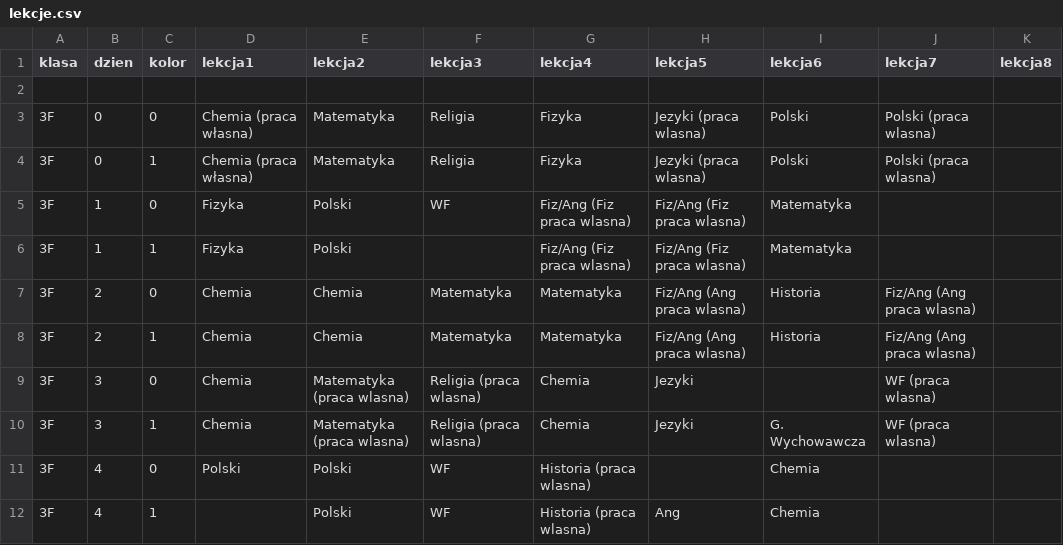
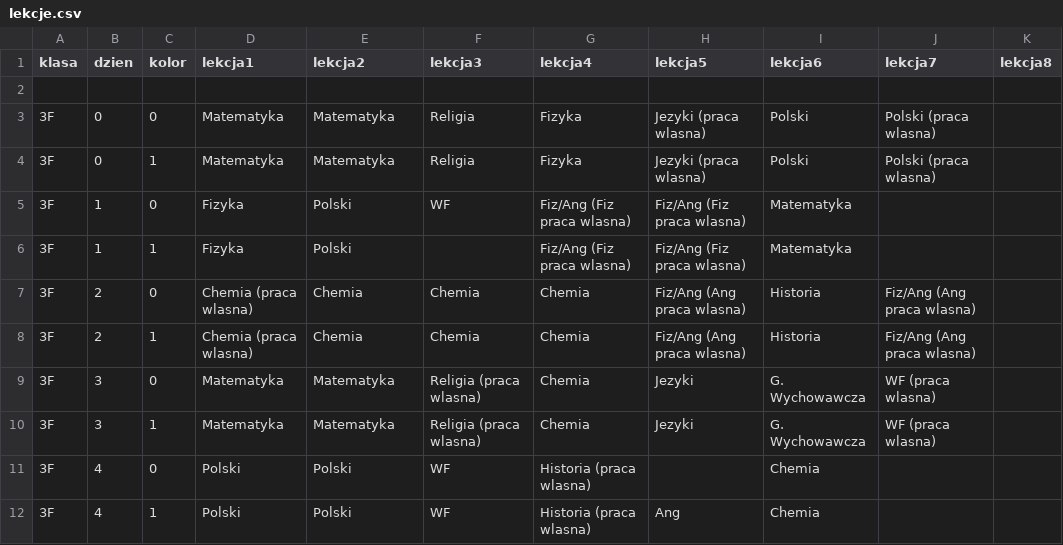
Before and after one commit to Naautiik/PlanBot, a CSV file: lekcje.csv, drawn as a sheet.

Commit message:
staryplan

```diff
--- a/lekcje.csv
+++ b/lekcje.csv
@@ -2,11 +2,11 @@ klasa,dzien,kolor,lekcja1,lekcja2,lekcja3,lekcja4,lekcja5,lekcja6,lekcja7,lekcja
 
-3F,0,0,Chemia (praca własna),Matematyka,Religia,Fizyka,Jezyki (praca wlasna),Polski,Polski (praca wlasna),
-3F,0,1,Chemia (praca własna),Matematyka,Religia,Fizyka,Jezyki (praca wlasna),Polski,Polski (praca wlasna),
+3F,0,0,Matematyka,Matematyka,Religia,Fizyka,Jezyki (praca wlasna),Polski,Polski (praca wlasna),
+3F,0,1,Matematyka,Matematyka,Religia,Fizyka,Jezyki (praca wlasna),Polski,Polski (praca wlasna),
 3F,1,0,Fizyka,Polski,WF,Fiz/Ang (Fiz praca wlasna),Fiz/Ang (Fiz praca wlasna),Matematyka,,
 3F,1,1,Fizyka,Polski,,Fiz/Ang (Fiz praca wlasna),Fiz/Ang (Fiz praca wlasna),Matematyka,,
-3F,2,0,Chemia,Chemia,Matematyka, Matematyka,Fiz/Ang (Ang praca wlasna),Historia,Fiz/Ang (Ang praca wlasna),
-3F,2,1,Chemia,Chemia,Matematyka, Matematyka,Fiz/Ang (Ang praca wlasna),Historia,Fiz/Ang (Ang praca wlasna),
-3F,3,0,Chemia,Matematyka (praca wlasna),Religia (praca wlasna),Chemia,Jezyki,,WF (praca wlasna),
-3F,3,1,Chemia,Matematyka (praca wlasna),Religia (praca wlasna),Chemia,Jezyki,G. Wychowawcza,WF (praca wlasna),
+3F,2,0,Chemia (praca wlasna),Chemia,Chemia, Chemia,Fiz/Ang (Ang praca wlasna),Historia,Fiz/Ang (Ang praca wlasna),
+3F,2,1,Chemia (praca wlasna),Chemia,Chemia, Chemia,Fiz/Ang (Ang praca wlasna),Historia,Fiz/Ang (Ang praca wlasna),
+3F,3,0,Matematyka,Matematyka,Religia (praca wlasna),Chemia,Jezyki,G. Wychowawcza,WF (praca wlasna),
+3F,3,1,Matematyka,Matematyka,Religia (praca wlasna),Chemia,Jezyki,G. Wychowawcza,WF (praca wlasna),
 3F,4,0,Polski,Polski,WF,Historia (praca wlasna),,Chemia,,
-3F,4,1,,Polski,WF,Historia (praca wlasna),Ang,Chemia,,
+3F,4,1,Polski,Polski,WF,Historia (praca wlasna),Ang,Chemia,,
```
